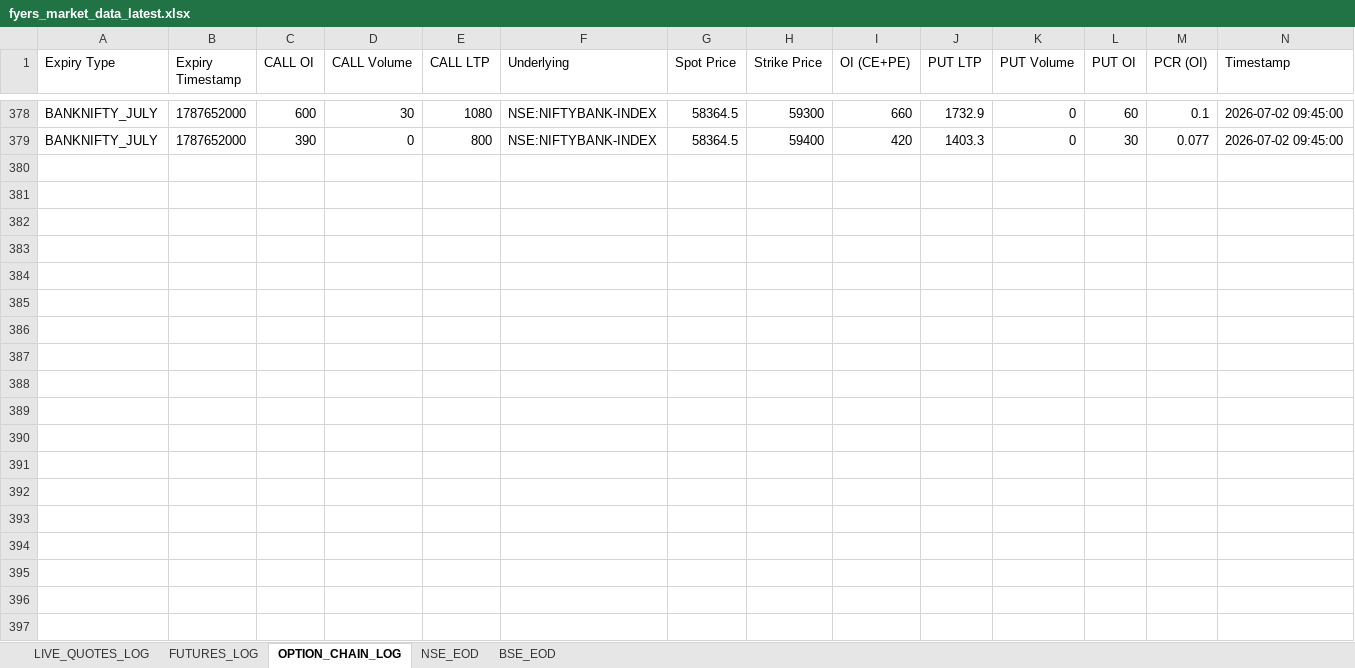
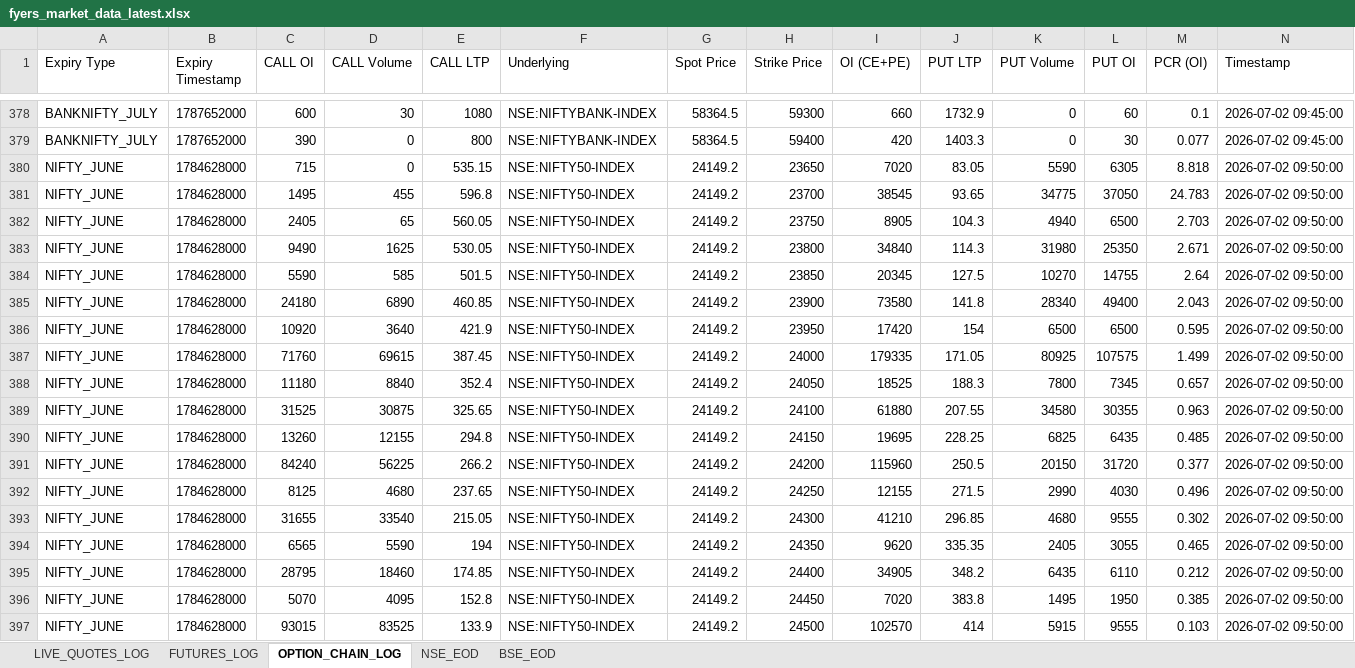
Before and after one commit to smartsolutions0044-lang/trading-data, an Excel workbook: fyers_market_data_latest.xlsx, sheet OPTION_CHAIN_LOG, drawn as a sheet; only a part is shown, gaps mark what is left out; values as stored, in another font and other column widths than the file's, no borders; the diff covers the shown part only; the diff names each change by its address in the sheet, - before the commit and + after, or states it on an @@ line.

```diff
--- a/fyers_market_data_latest.xlsx (sheet OPTION_CHAIN_LOG)
+++ b/fyers_market_data_latest.xlsx (sheet OPTION_CHAIN_LOG)
+row 380: NIFTY_JUNE | 1784628000 | 715 | 0 | 535.15 | NSE:NIFTY50-INDEX | 24149.2 | 23650 | 7020 | 83.05 | 5590 | 6305 | 8.818 | 2026-07-02 09:50:00
+row 381: NIFTY_JUNE | 1784628000 | 1495 | 455 | 596.8 | NSE:NIFTY50-INDEX | 24149.2 | 23700 | 38545 | 93.65 | 34775 | 37050 | 24.783 | 2026-07-02 09:50:00
+row 382: NIFTY_JUNE | 1784628000 | 2405 | 65 | 560.05 | NSE:NIFTY50-INDEX | 24149.2 | 23750 | 8905 | 104.3 | 4940 | 6500 | 2.703 | 2026-07-02 09:50:00
+row 383: NIFTY_JUNE | 1784628000 | 9490 | 1625 | 530.05 | NSE:NIFTY50-INDEX | 24149.2 | 23800 | 34840 | 114.3 | 31980 | 25350 | 2.671 | 2026-07-02 09:50:00
+row 384: NIFTY_JUNE | 1784628000 | 5590 | 585 | 501.5 | NSE:NIFTY50-INDEX | 24149.2 | 23850 | 20345 | 127.5 | 10270 | 14755 | 2.64 | 2026-07-02 09:50:00
+row 385: NIFTY_JUNE | 1784628000 | 24180 | 6890 | 460.85 | NSE:NIFTY50-INDEX | 24149.2 | 23900 | 73580 | 141.8 | 28340 | 49400 | 2.043 | 2026-07-02 09:50:00
+row 386: NIFTY_JUNE | 1784628000 | 10920 | 3640 | 421.9 | NSE:NIFTY50-INDEX | 24149.2 | 23950 | 17420 | 154 | 6500 | 6500 | 0.595 | 2026-07-02 09:50:00
+row 387: NIFTY_JUNE | 1784628000 | 71760 | 69615 | 387.45 | NSE:NIFTY50-INDEX | 24149.2 | 24000 | 179335 | 171.05 | 80925 | 107575 | 1.499 | 2026-07-02 09:50:00
+row 388: NIFTY_JUNE | 1784628000 | 11180 | 8840 | 352.4 | NSE:NIFTY50-INDEX | 24149.2 | 24050 | 18525 | 188.3 | 7800 | 7345 | 0.657 | 2026-07-02 09:50:00
+row 389: NIFTY_JUNE | 1784628000 | 31525 | 30875 | 325.65 | NSE:NIFTY50-INDEX | 24149.2 | 24100 | 61880 | 207.55 | 34580 | 30355 | 0.963 | 2026-07-02 09:50:00
+row 390: NIFTY_JUNE | 1784628000 | 13260 | 12155 | 294.8 | NSE:NIFTY50-INDEX | 24149.2 | 24150 | 19695 | 228.25 | 6825 | 6435 | 0.485 | 2026-07-02 09:50:00
+row 391: NIFTY_JUNE | 1784628000 | 84240 | 56225 | 266.2 | NSE:NIFTY50-INDEX | 24149.2 | 24200 | 115960 | 250.5 | 20150 | 31720 | 0.377 | 2026-07-02 09:50:00
+row 392: NIFTY_JUNE | 1784628000 | 8125 | 4680 | 237.65 | NSE:NIFTY50-INDEX | 24149.2 | 24250 | 12155 | 271.5 | 2990 | 4030 | 0.496 | 2026-07-02 09:50:00
+row 393: NIFTY_JUNE | 1784628000 | 31655 | 33540 | 215.05 | NSE:NIFTY50-INDEX | 24149.2 | 24300 | 41210 | 296.85 | 4680 | 9555 | 0.302 | 2026-07-02 09:50:00
+row 394: NIFTY_JUNE | 1784628000 | 6565 | 5590 | 194 | NSE:NIFTY50-INDEX | 24149.2 | 24350 | 9620 | 335.35 | 2405 | 3055 | 0.465 | 2026-07-02 09:50:00
+row 395: NIFTY_JUNE | 1784628000 | 28795 | 18460 | 174.85 | NSE:NIFTY50-INDEX | 24149.2 | 24400 | 34905 | 348.2 | 6435 | 6110 | 0.212 | 2026-07-02 09:50:00
+row 396: NIFTY_JUNE | 1784628000 | 5070 | 4095 | 152.8 | NSE:NIFTY50-INDEX | 24149.2 | 24450 | 7020 | 383.8 | 1495 | 1950 | 0.385 | 2026-07-02 09:50:00
+row 397: NIFTY_JUNE | 1784628000 | 93015 | 83525 | 133.9 | NSE:NIFTY50-INDEX | 24149.2 | 24500 | 102570 | 414 | 5915 | 9555 | 0.103 | 2026-07-02 09:50:00
```
Also changed, not shown: 45 added rows elsewhere in this sheet, sheet LIVE_QUOTES_LOG, sheet FUTURES_LOG.
